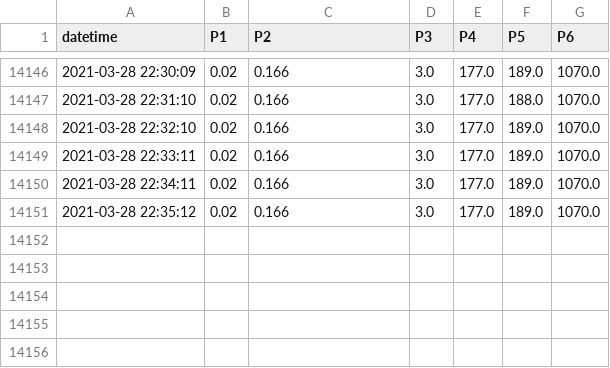
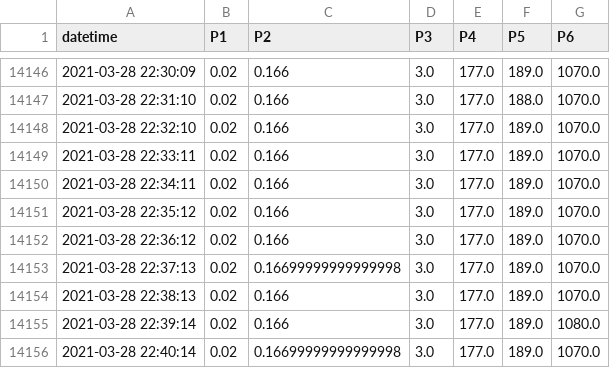
Before and after one commit to SciGEsN/SRC067, a CSV file: data/P.csv, drawn as a sheet; only a part is shown, gaps mark what is left out; the diff names each change by its address in the sheet, - before the commit and + after, or states it on an @@ line.

```diff
--- a/data/P.csv
+++ b/data/P.csv
+row 14152: 2021-03-28 22:36:12 | 0.02 | 0.166 | 3.0 | 177.0 | 189.0 | 1070.0
+row 14153: 2021-03-28 22:37:13 | 0.02 | 0.16699999999999998 | 3.0 | 177.0 | 189.0 | 1070.0
+row 14154: 2021-03-28 22:38:13 | 0.02 | 0.166 | 3.0 | 177.0 | 189.0 | 1070.0
+row 14155: 2021-03-28 22:39:14 | 0.02 | 0.166 | 3.0 | 177.0 | 189.0 | 1080.0
+row 14156: 2021-03-28 22:40:14 | 0.02 | 0.16699999999999998 | 3.0 | 177.0 | 189.0 | 1070.0
```
Also changed, not shown: data/T1.csv, data/T2.csv, 8 other files.
